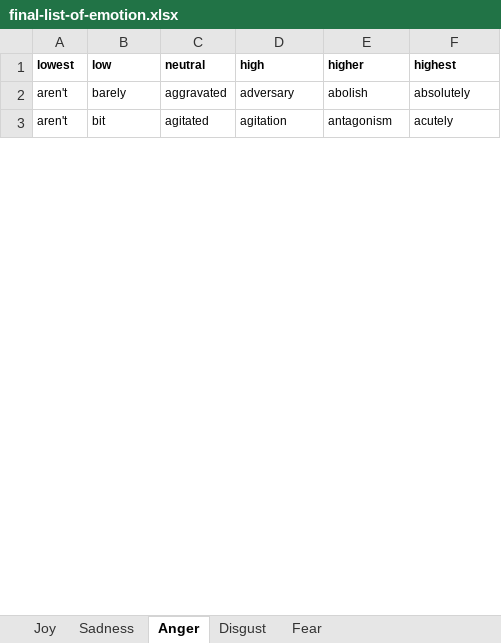
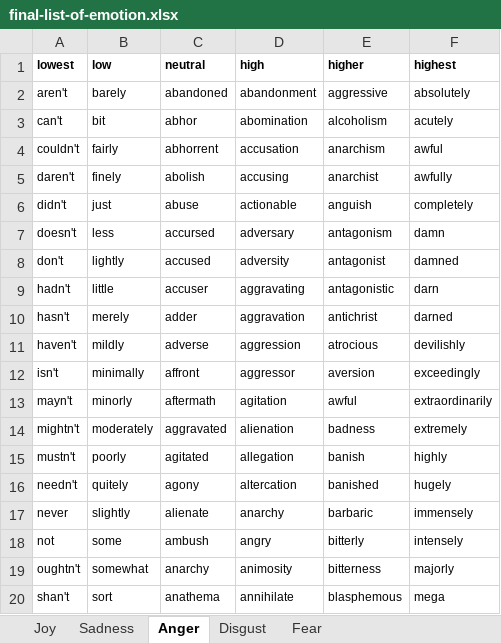
Before and after one commit to adamjohndbenitez/emotector, an Excel workbook: R/final-list-of-emotion.xlsx, sheet Anger, drawn as a sheet; only a part is shown; values as stored, in another font and other column widths than the file's, no borders; addresses are those after the commit; the diff covers the shown part only; the diff names each change by its address in the sheet, - before the commit and + after, or states it on an @@ line.

```diff
--- a/R/final-list-of-emotion.xlsx (sheet Anger)
+++ b/R/final-list-of-emotion.xlsx (sheet Anger)
+row 2: aren't | barely | abandoned | abandonment | aggressive | absolutely
+row 3: can't | bit | abhor | abomination | alcoholism | acutely
+row 4: couldn't | fairly | abhorrent | accusation | anarchism | awful
+row 5: daren't | finely | abolish | accusing | anarchist | awfully
+row 6: didn't | just | abuse | actionable | anguish | completely
+row 7: doesn't | less | accursed | adversary | antagonism | damn
+row 8: don't | lightly | accused | adversity | antagonist | damned
+row 9: hadn't | little | accuser | aggravating | antagonistic | darn
+row 10: hasn't | merely | adder | aggravation | antichrist | darned
+row 11: haven't | mildly | adverse | aggression | atrocious | devilishly
+row 12: isn't | minimally | affront | aggressor | aversion | exceedingly
+row 13: mayn't | minorly | aftermath | agitation | awful | extraordinarily
-A14 (lowest): aren't
+A14 (lowest): mightn't
-B14 (low): barely
+B14 (low): moderately
-D14 (high): adversary
+D14 (high): alienation
-E14 (higher): abolish
+E14 (higher): badness
-F14 (highest): absolutely
+F14 (highest): extremely
-A15 (lowest): aren't
+A15 (lowest): mustn't
-B15 (low): bit
+B15 (low): poorly
-D15 (high): agitation
+D15 (high): allegation
-E15 (higher): antagonism
+E15 (higher): banish
-F15 (highest): acutely
+F15 (highest): highly
+row 16: needn't | quitely | agony | altercation | banished | hugely
+row 17: never | slightly | alienate | anarchy | barbaric | immensely
+row 18: not | some | ambush | angry | bitterly | intensely
+row 19: oughtn't | somewhat | anarchy | animosity | bitterness | majorly
+row 20: shan't | sort | anathema | annihilate | blasphemous | mega
```
Also changed, not shown: 522 added rows, 7 removed rows and 177 edited cells elsewhere in this sheet, sheet Fear, sheet Sadness, sheet Disgust, sheet Joy, final-list-of-emotion.xlsx.
